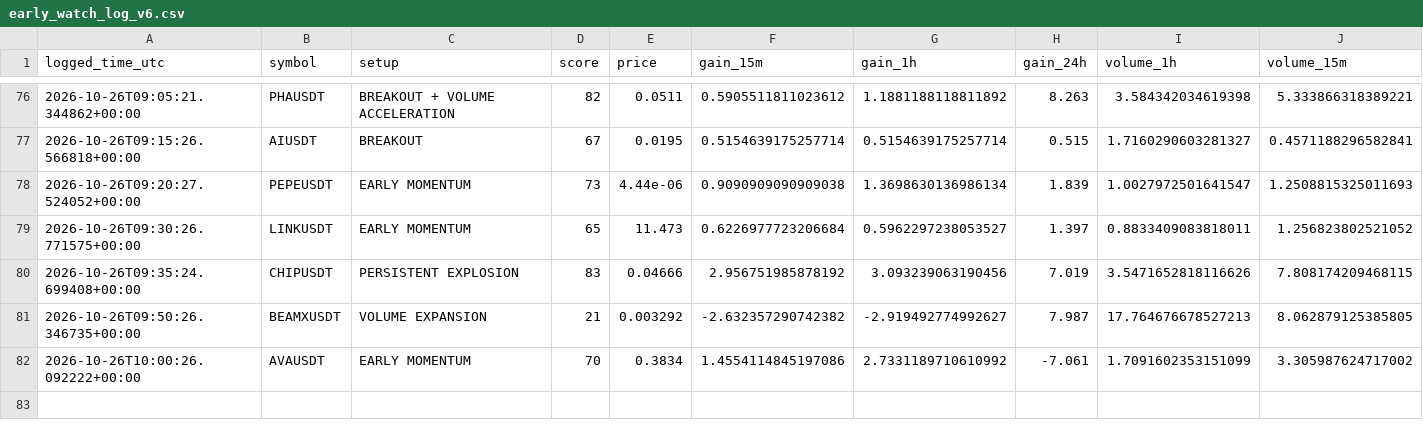
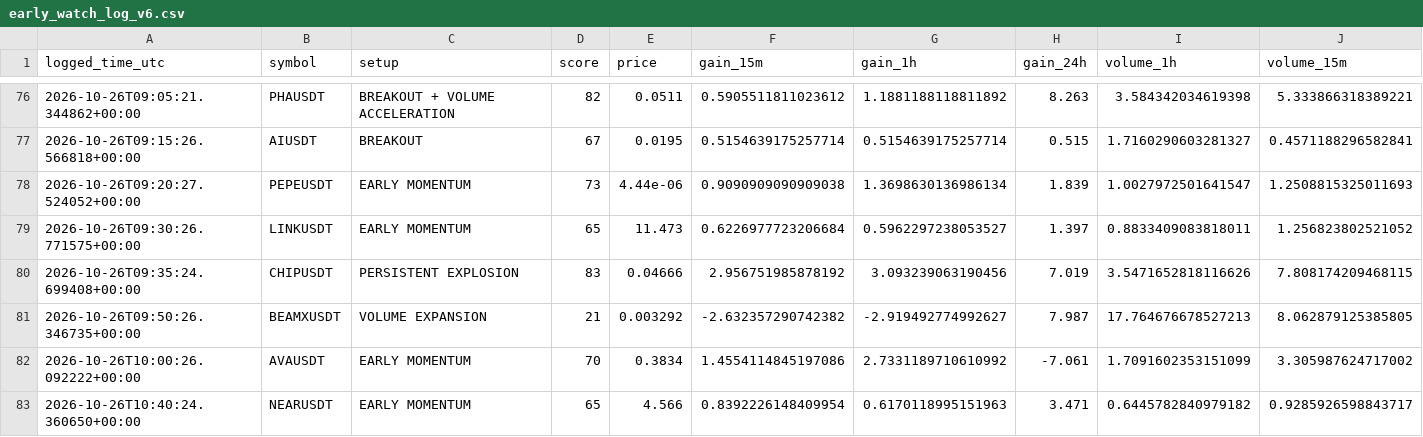
Before and after one commit to solom20232007/v6, a CSV file: early_watch_log_v6.csv, drawn as a sheet; only a part is shown, gaps mark what is left out; rows hold the shown columns only; the diff names each change by its address in the sheet, - before the commit and + after, or states it on an @@ line.

```diff
--- a/early_watch_log_v6.csv
+++ b/early_watch_log_v6.csv
+row 83: 2026-10-26T10:40:24.360650+00:00 | NEARUSDT | EARLY MOMENTUM | 65 | 4.566 | 0.8392226148409954 | 0.6170118995151963 | 3.471 | 0.6445782840979182 | 0.9285926598843717
```
Also changed, not shown: early_scan_diagnostics_v6.csv, 1 other file.
